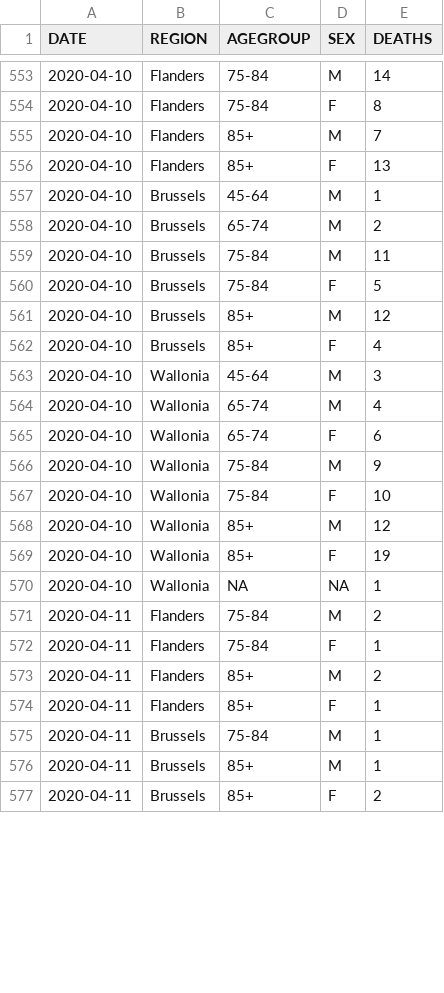
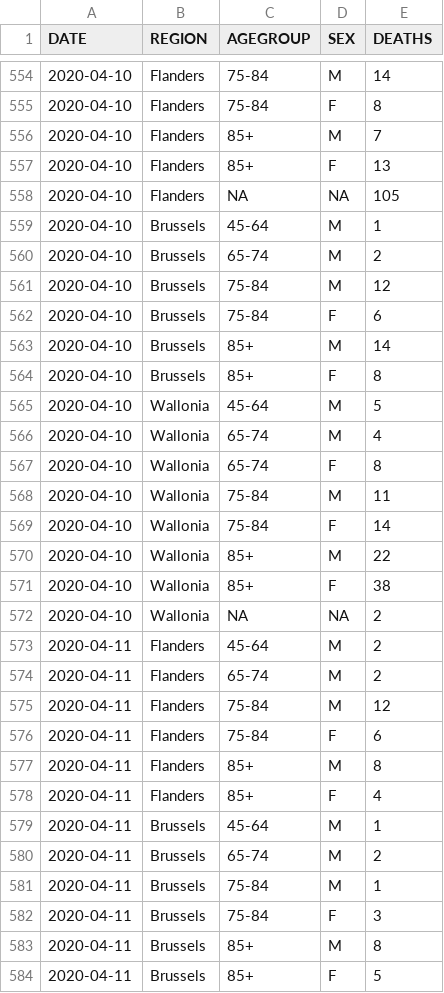
Before and after one commit to theodedeken/covid-belgium-data, a CSV file: COVID19BE_MORT.csv, drawn as a sheet; only a part is shown, gaps mark what is left out; the diff covers the shown part only.

```diff
--- a/COVID19BE_MORT.csv
+++ b/COVID19BE_MORT.csv
@@ -556,22 +557,28 @@
 "2020-04-10","Flanders","85+","F",13
+"2020-04-10","Flanders",NA,NA,105
 "2020-04-10","Brussels","45-64","M",1
 "2020-04-10","Brussels","65-74","M",2
-"2020-04-10","Brussels","75-84","M",11
-"2020-04-10","Brussels","75-84","F",5
-"2020-04-10","Brussels","85+","M",12
-"2020-04-10","Brussels","85+","F",4
-"2020-04-10","Wallonia","45-64","M",3
+"2020-04-10","Brussels","75-84","M",12
+"2020-04-10","Brussels","75-84","F",6
+"2020-04-10","Brussels","85+","M",14
+"2020-04-10","Brussels","85+","F",8
+"2020-04-10","Wallonia","45-64","M",5
 "2020-04-10","Wallonia","65-74","M",4
-"2020-04-10","Wallonia","65-74","F",6
-"2020-04-10","Wallonia","75-84","M",9
-"2020-04-10","Wallonia","75-84","F",10
-"2020-04-10","Wallonia","85+","M",12
-"2020-04-10","Wallonia","85+","F",19
-"2020-04-10","Wallonia",NA,NA,1
-"2020-04-11","Flanders","75-84","M",2
-"2020-04-11","Flanders","75-84","F",1
-"2020-04-11","Flanders","85+","M",2
-"2020-04-11","Flanders","85+","F",1
+"2020-04-10","Wallonia","65-74","F",8
+"2020-04-10","Wallonia","75-84","M",11
+"2020-04-10","Wallonia","75-84","F",14
+"2020-04-10","Wallonia","85+","M",22
+"2020-04-10","Wallonia","85+","F",38
+"2020-04-10","Wallonia",NA,NA,2
+"2020-04-11","Flanders","45-64","M",2
+"2020-04-11","Flanders","65-74","M",2
+"2020-04-11","Flanders","75-84","M",12
+"2020-04-11","Flanders","75-84","F",6
+"2020-04-11","Flanders","85+","M",8
+"2020-04-11","Flanders","85+","F",4
+"2020-04-11","Brussels","45-64","M",1
+"2020-04-11","Brussels","65-74","M",2
 "2020-04-11","Brussels","75-84","M",1
-"2020-04-11","Brussels","85+","M",1
-"2020-04-11","Brussels","85+","F",2
+"2020-04-11","Brussels","75-84","F",3
+"2020-04-11","Brussels","85+","M",8
+"2020-04-11","Brussels","85+","F",5
```
Also changed, not shown: 19 added rows and 20 edited cells elsewhere in this file, COVID19BE_CASES_MUNI_CUM.csv, COVID19BE_HOSP.csv, 3 other files.
